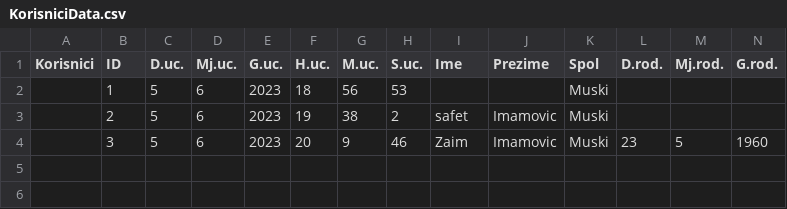
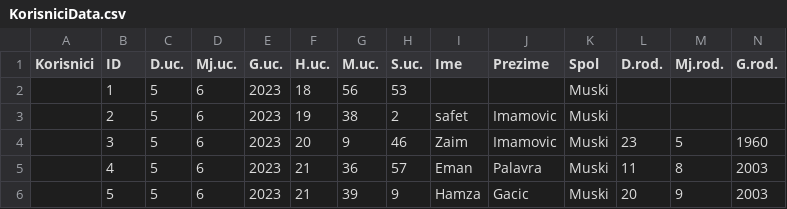
Before and after one commit to SafetImamovic/NTP_Projekat, a CSV file: KorisniciData.csv, drawn as a sheet; only a part is shown; rows hold the shown columns only; the diff names each change by its address in the sheet, - before the commit and + after, or states it on an @@ line.

```diff
--- a/KorisniciData.csv
+++ b/KorisniciData.csv
+row 5:  | 4 | 5 | 6 | 2023 | 21 | 36 | 57 | Eman | Palavra | Muski | 11 | 8 | 2003
+row 6:  | 5 | 5 | 6 | 2023 | 21 | 39 | 9 | Hamza | Gacic | Muski | 20 | 9 | 2003
```
Also changed, not shown: 3 other files.
